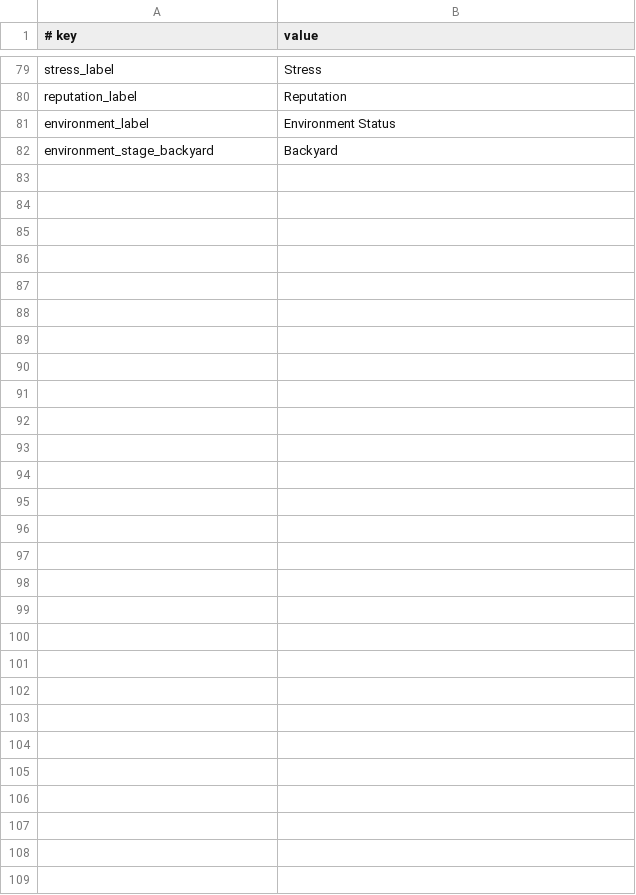
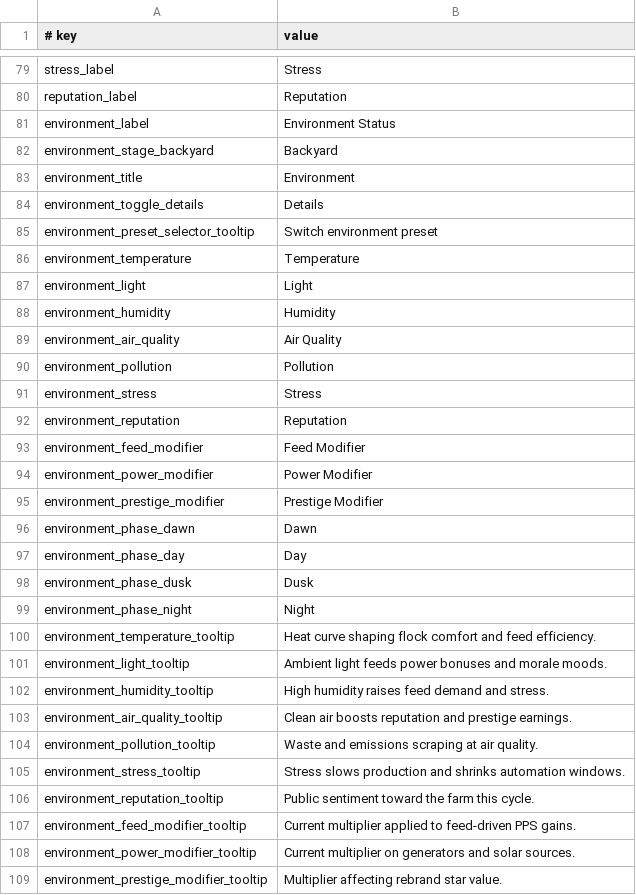
Before and after one commit to Balooog/Project_Yolkless, a TSV file: game/data/strings_egg.tsv, drawn as a sheet; only a part is shown, gaps mark what is left out.

```diff
--- a/game/data/strings_egg.tsv
+++ b/game/data/strings_egg.tsv
@@ -82 +82,28 @@ environment_label	Environment Status
 environment_stage_backyard	Backyard
+environment_title	Environment
+environment_toggle_details	Details
+environment_preset_selector_tooltip	Switch environment preset
+environment_temperature	Temperature
+environment_light	Light
+environment_humidity	Humidity
+environment_air_quality	Air Quality
+environment_pollution	Pollution
+environment_stress	Stress
+environment_reputation	Reputation
+environment_feed_modifier	Feed Modifier
+environment_power_modifier	Power Modifier
+environment_prestige_modifier	Prestige Modifier
+environment_phase_dawn	Dawn
+environment_phase_day	Day
+environment_phase_dusk	Dusk
+environment_phase_night	Night
+environment_temperature_tooltip	Heat curve shaping flock comfort and feed efficiency.
+environment_light_tooltip	Ambient light feeds power bonuses and morale moods.
+environment_humidity_tooltip	High humidity raises feed demand and stress.
+environment_air_quality_tooltip	Clean air boosts reputation and prestige earnings.
+environment_pollution_tooltip	Waste and emissions scraping at air quality.
+environment_stress_tooltip	Stress slows production and shrinks automation windows.
+environment_reputation_tooltip	Public sentiment toward the farm this cycle.
+environment_feed_modifier_tooltip	Current multiplier applied to feed-driven PPS gains.
+environment_power_modifier_tooltip	Current multiplier on generators and solar sources.
+environment_prestige_modifier_tooltip	Multiplier affecting rebrand star value.
```
Also changed, not shown: 21 other files.
